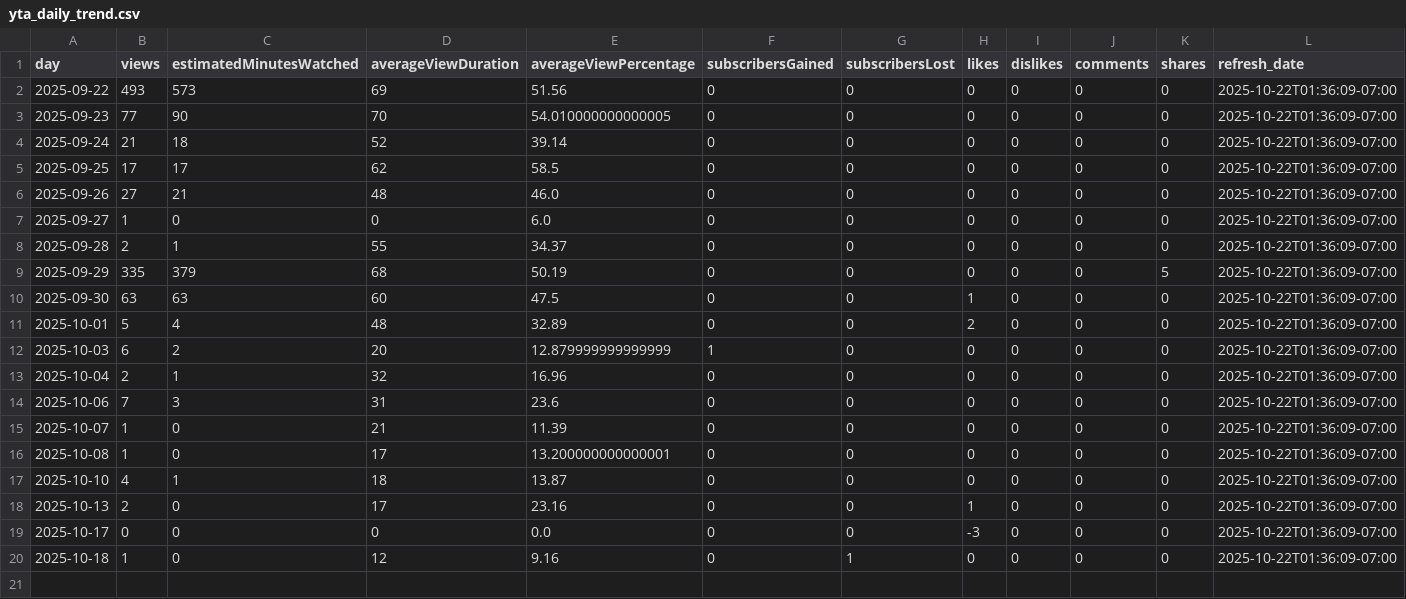
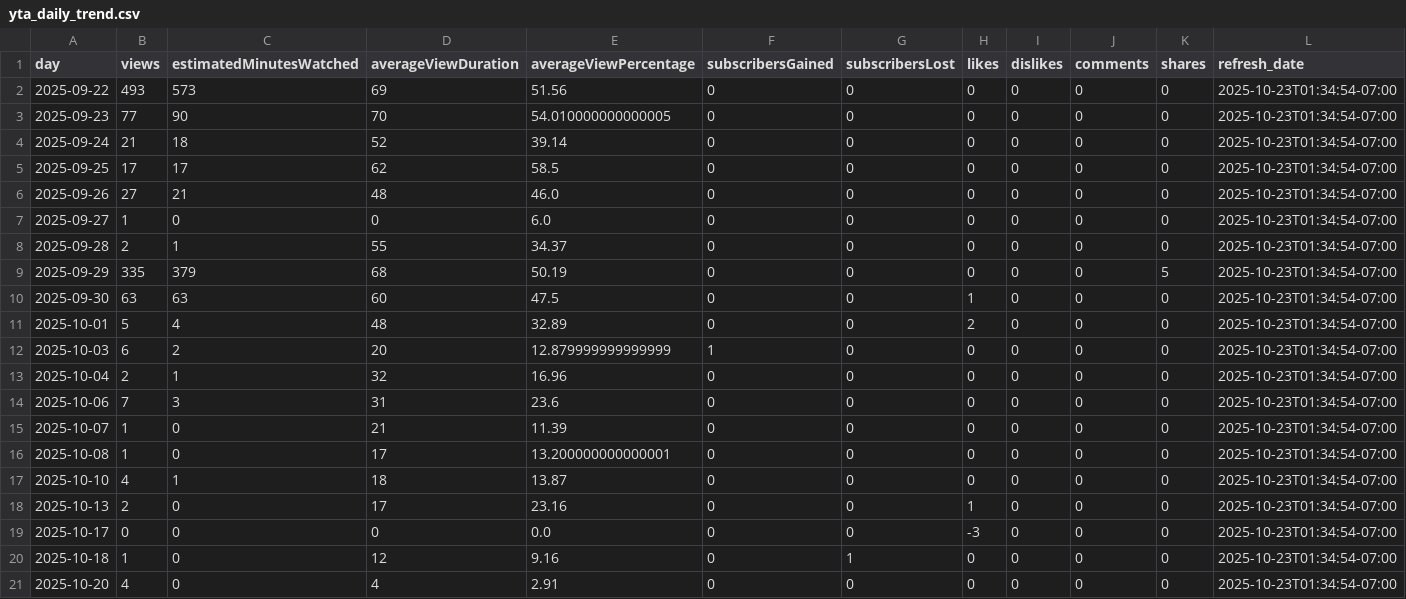
Before and after one commit to zeafang/kepilot-youtube_channel, a CSV file: yta_outputs/yta_daily_trend.csv, drawn as a sheet.

```diff
--- a/yta_outputs/yta_daily_trend.csv
+++ b/yta_outputs/yta_daily_trend.csv
@@ -1,20 +1,21 @@
 day,views,estimatedMinutesWatched,averageViewDuration,averageViewPercentage,subscribersGained,subscribersLost,likes,dislikes,comments,shares,refresh_date
-2025-09-22,493,573,69,51.56,0,0,0,0,0,0,2025-10-22T01:36:09-07:00
-2025-09-23,77,90,70,54.010000000000005,0,0,0,0,0,0,2025-10-22T01:36:09-07:00
-2025-09-24,21,18,52,39.14,0,0,0,0,0,0,2025-10-22T01:36:09-07:00
-2025-09-25,17,17,62,58.5,0,0,0,0,0,0,2025-10-22T01:36:09-07:00
-2025-09-26,27,21,48,46.0,0,0,0,0,0,0,2025-10-22T01:36:09-07:00
-2025-09-27,1,0,0,6.0,0,0,0,0,0,0,2025-10-22T01:36:09-07:00
-2025-09-28,2,1,55,34.37,0,0,0,0,0,0,2025-10-22T01:36:09-07:00
-2025-09-29,335,379,68,50.19,0,0,0,0,0,5,2025-10-22T01:36:09-07:00
-2025-09-30,63,63,60,47.5,0,0,1,0,0,0,2025-10-22T01:36:09-07:00
-2025-10-01,5,4,48,32.89,0,0,2,0,0,0,2025-10-22T01:36:09-07:00
-2025-10-03,6,2,20,12.879999999999999,1,0,0,0,0,0,2025-10-22T01:36:09-07:00
-2025-10-04,2,1,32,16.96,0,0,0,0,0,0,2025-10-22T01:36:09-07:00
-2025-10-06,7,3,31,23.6,0,0,0,0,0,0,2025-10-22T01:36:09-07:00
-2025-10-07,1,0,21,11.39,0,0,0,0,0,0,2025-10-22T01:36:09-07:00
-2025-10-08,1,0,17,13.200000000000001,0,0,0,0,0,0,2025-10-22T01:36:09-07:00
-2025-10-10,4,1,18,13.87,0,0,0,0,0,0,2025-10-22T01:36:09-07:00
-2025-10-13,2,0,17,23.16,0,0,1,0,0,0,2025-10-22T01:36:09-07:00
-2025-10-17,0,0,0,0.0,0,0,-3,0,0,0,2025-10-22T01:36:09-07:00
-2025-10-18,1,0,12,9.16,0,1,0,0,0,0,2025-10-22T01:36:09-07:00
+2025-09-22,493,573,69,51.56,0,0,0,0,0,0,2025-10-23T01:34:54-07:00
+2025-09-23,77,90,70,54.010000000000005,0,0,0,0,0,0,2025-10-23T01:34:54-07:00
+2025-09-24,21,18,52,39.14,0,0,0,0,0,0,2025-10-23T01:34:54-07:00
+2025-09-25,17,17,62,58.5,0,0,0,0,0,0,2025-10-23T01:34:54-07:00
+2025-09-26,27,21,48,46.0,0,0,0,0,0,0,2025-10-23T01:34:54-07:00
+2025-09-27,1,0,0,6.0,0,0,0,0,0,0,2025-10-23T01:34:54-07:00
+2025-09-28,2,1,55,34.37,0,0,0,0,0,0,2025-10-23T01:34:54-07:00
+2025-09-29,335,379,68,50.19,0,0,0,0,0,5,2025-10-23T01:34:54-07:00
+2025-09-30,63,63,60,47.5,0,0,1,0,0,0,2025-10-23T01:34:54-07:00
+2025-10-01,5,4,48,32.89,0,0,2,0,0,0,2025-10-23T01:34:54-07:00
+2025-10-03,6,2,20,12.879999999999999,1,0,0,0,0,0,2025-10-23T01:34:54-07:00
+2025-10-04,2,1,32,16.96,0,0,0,0,0,0,2025-10-23T01:34:54-07:00
+2025-10-06,7,3,31,23.6,0,0,0,0,0,0,2025-10-23T01:34:54-07:00
+2025-10-07,1,0,21,11.39,0,0,0,0,0,0,2025-10-23T01:34:54-07:00
+2025-10-08,1,0,17,13.200000000000001,0,0,0,0,0,0,2025-10-23T01:34:54-07:00
+2025-10-10,4,1,18,13.87,0,0,0,0,0,0,2025-10-23T01:34:54-07:00
+2025-10-13,2,0,17,23.16,0,0,1,0,0,0,2025-10-23T01:34:54-07:00
+2025-10-17,0,0,0,0.0,0,0,-3,0,0,0,2025-10-23T01:34:54-07:00
+2025-10-18,1,0,12,9.16,0,1,0,0,0,0,2025-10-23T01:34:54-07:00
+2025-10-20,4,0,4,2.91,0,0,0,0,0,0,2025-10-23T01:34:54-07:00
```
Also changed, not shown: yta_outputs/yta_country.csv, yta_outputs/yta_top_videos.csv, 1 other file.
